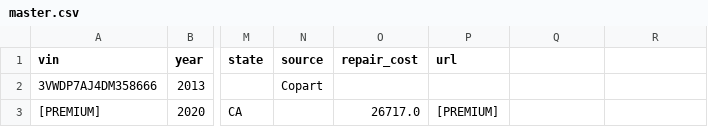
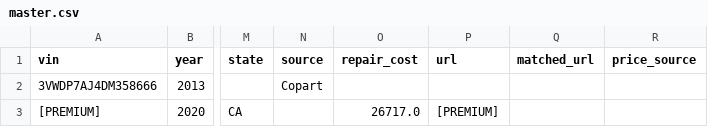
Before and after one commit to TomBamford/scraper, a CSV file: master.csv, drawn as a sheet; only a part is shown, gaps mark what is left out; the diff names each change by its address in the sheet, - before the commit and + after, or states it on an @@ line.

```diff
--- a/master.csv
+++ b/master.csv
-Q1: (empty)
+Q1: matched_url
-R1: (empty)
+R1: price_source
```
Also changed, not shown: 1 other file.
